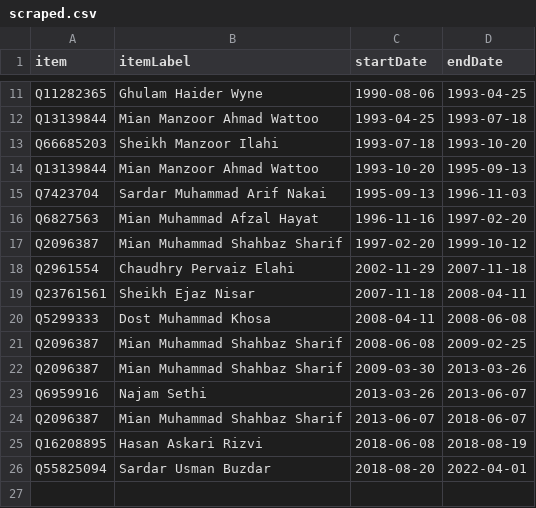
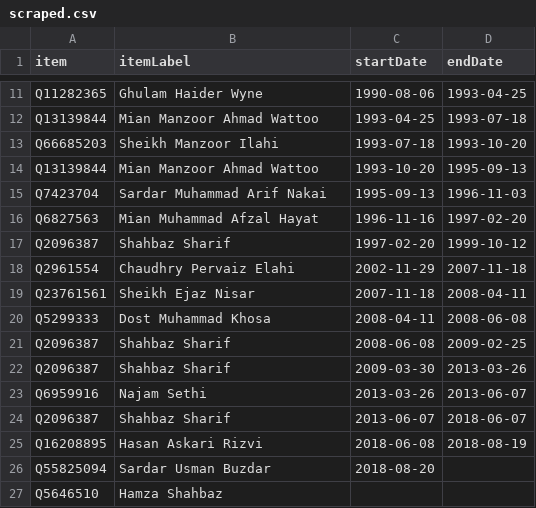
Before and after one commit to every-politician-scrapers/pakistan-ministers, a CSV file: sources/punjab-chief/scraped.csv, drawn as a sheet; only a part is shown, gaps mark what is left out.

Commit message:
refresh data

```diff
--- a/sources/punjab-chief/scraped.csv
+++ b/sources/punjab-chief/scraped.csv
@@ -16,3 +16,3 @@ Q7423704,Sardar Muhammad Arif Nakai,1995-09-13,1996-11-03
 Q6827563,Mian Muhammad Afzal Hayat,1996-11-16,1997-02-20
-Q2096387,Mian Muhammad Shahbaz Sharif,1997-02-20,1999-10-12
+Q2096387,Shahbaz Sharif,1997-02-20,1999-10-12
 Q2961554,Chaudhry Pervaiz Elahi,2002-11-29,2007-11-18
@@ -20,7 +20,8 @@ Q23761561,Sheikh Ejaz Nisar,2007-11-18,2008-04-11
 Q5299333,Dost Muhammad Khosa,2008-04-11,2008-06-08
-Q2096387,Mian Muhammad Shahbaz Sharif,2008-06-08,2009-02-25
-Q2096387,Mian Muhammad Shahbaz Sharif,2009-03-30,2013-03-26
+Q2096387,Shahbaz Sharif,2008-06-08,2009-02-25
+Q2096387,Shahbaz Sharif,2009-03-30,2013-03-26
 Q6959916,Najam Sethi,2013-03-26,2013-06-07
-Q2096387,Mian Muhammad Shahbaz Sharif,2013-06-07,2018-06-07
+Q2096387,Shahbaz Sharif,2013-06-07,2018-06-07
 Q16208895,Hasan Askari Rizvi,2018-06-08,2018-08-19
-Q55825094,Sardar Usman Buzdar,2018-08-20,2022-04-01
+Q55825094,Sardar Usman Buzdar,2018-08-20,
+Q5646510,Hamza Shahbaz,,
```
Also changed, not shown: sources/punjab-chief/diff.csv, sources/punjab-chief/wikidata.csv.
